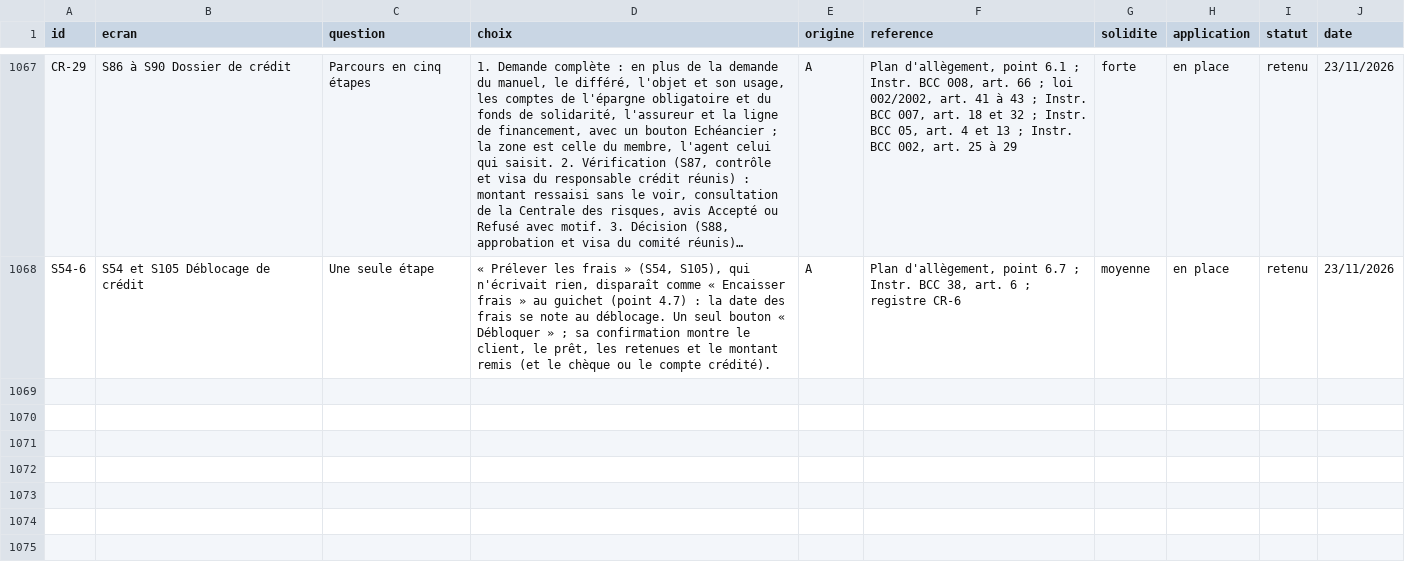
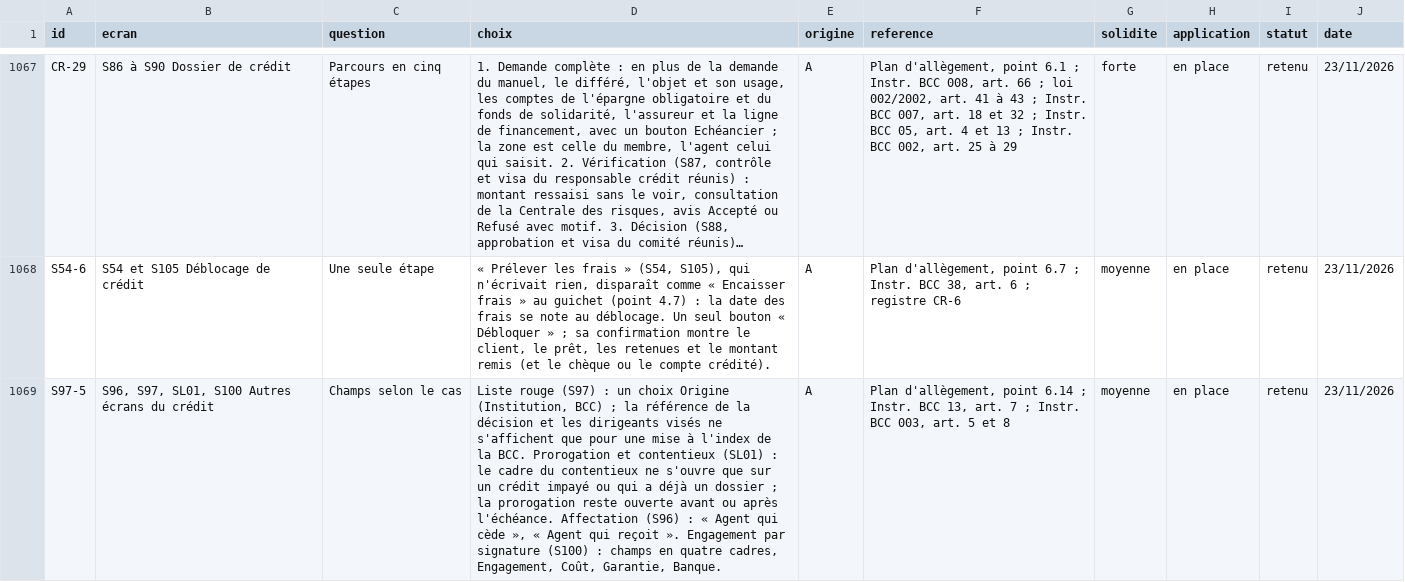
Before and after one commit to manatandu/Microfina-, a CSV file: replica/decisions.csv, drawn as a sheet; only a part is shown, gaps mark what is left out; long unchanged cells end in …; the diff names each change by its address in the sheet, - before the commit and + after, or states it on an @@ line.

```diff
--- a/replica/decisions.csv
+++ b/replica/decisions.csv
+row 1069: S97-5 | S96, S97, SL01, S100 Autres écrans du crédit | Champs selon le cas | Liste rouge (S97) : un choix Origine (Institution, BCC) ; la référence de la décision et les dirigeants visés ne s'affichent que pour une mise à l'index de la BCC. Prorogation et contentieux (SL01) : le cadre du contentieux ne s'ouvre que sur un crédit impayé ou qui a déjà un dossier ; la prorogation reste ouverte avant ou après l'échéance. Affectation (S96) : « Agent qui cède », « Agent qui reçoit ». Engagement par signature (S100) : champs en quatre cadres, Engagement, Coût, Garantie, Banque. | A | Plan d'allègement, point 6.14 ; Instr. BCC 13, art. 7 ; Instr. BCC 003, art. 5 et 8 | moyenne | en place | retenu | 23/11/2026
```
Also changed, not shown: replica/allegement.csv, 6 other files.
